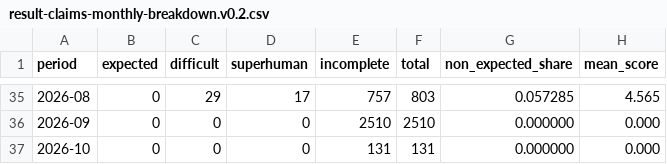
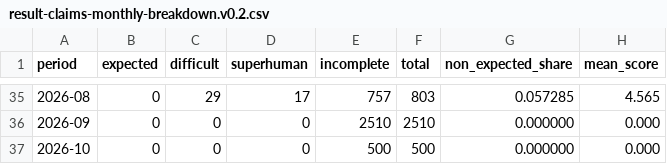
Before and after one commit to latticecut/latticecut.github.io, a CSV file: _projects/ai-mathematical-proof-analysis-jekyll/data/result-claims-monthly-breakdown.v0.2.csv, drawn as a sheet; only a part is shown, gaps mark what is left out.

```diff
--- a/_projects/ai-mathematical-proof-analysis-jekyll/data/result-claims-monthly-breakdown.v0.2.csv
+++ b/_projects/ai-mathematical-proof-analysis-jekyll/data/result-claims-monthly-breakdown.v0.2.csv
@@ -36,2 +36,2 @@ period,expected,difficult,superhuman,incomplete,total,non_expected_share,mean_sc
 2026-09,0,0,0,2510,2510,0.000000,0.000
-2026-10,0,0,0,131,131,0.000000,0.000
+2026-10,0,0,0,500,500,0.000000,0.000
```
Also changed, not shown: _projects/ai-mathematical-proof-analysis-jekyll/data/assessment-monthly.csv, _projects/ai-mathematical-proof-analysis-jekyll/data/difficulty_monthly_breakdown.csv, 54 other files.
